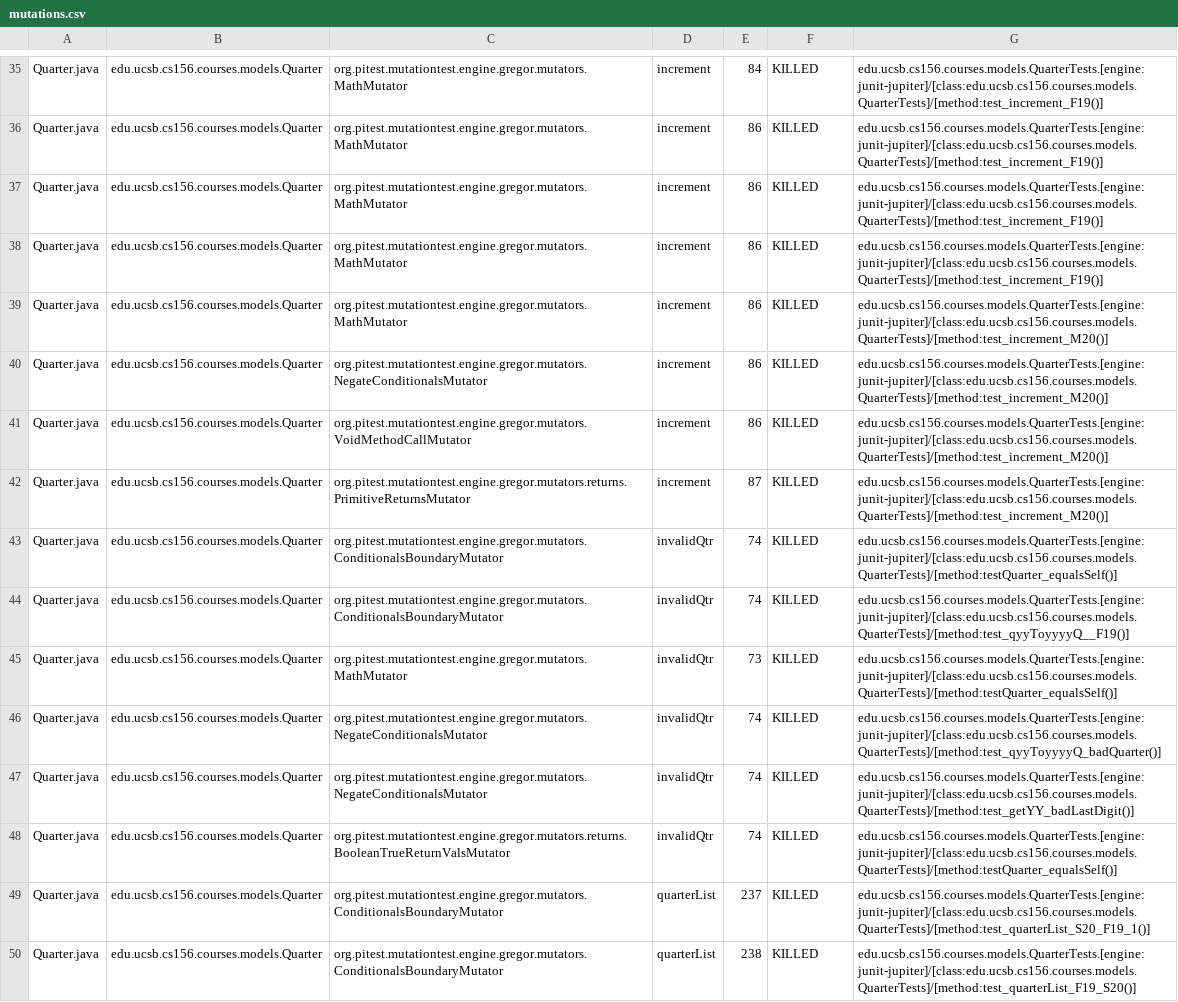
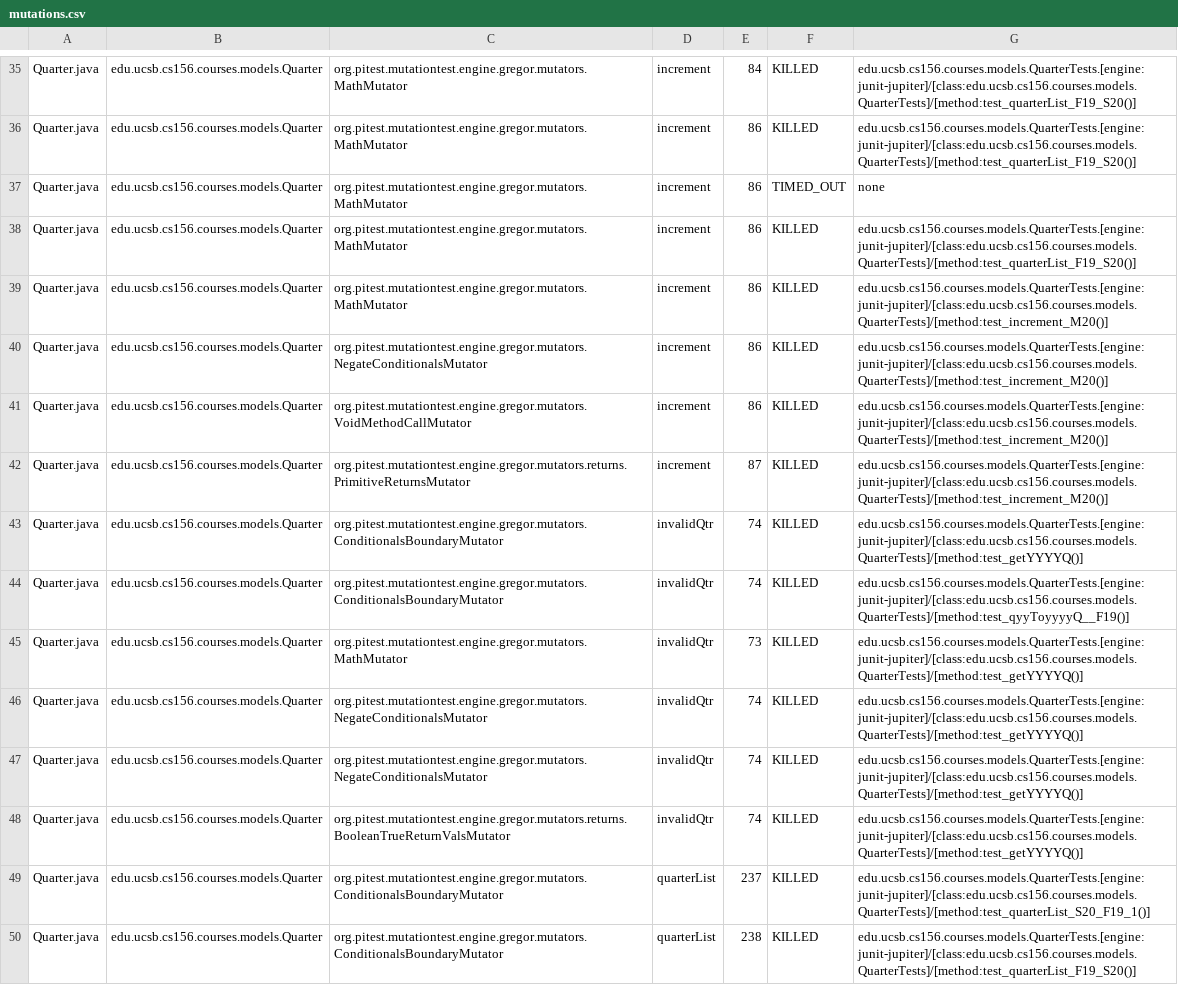
Before and after one commit to ucsb-cs156-w24/proj-courses-w24-5pm-4, a CSV file: prs/28/pitest/mutations.csv, drawn as a sheet; only a part is shown, gaps mark what is left out; the diff covers the shown part only; the diff names each change by its address in the sheet, - before the commit and + after, or states it on an @@ line.

Commit message:
Deploying to gh-pages from @ ucsb-cs156-w24/proj-courses-w24-5pm-4@55d2f791c48772a747b4258faedacd16758b3f28 🚀

```diff
--- a/prs/28/pitest/mutations.csv
+++ b/prs/28/pitest/mutations.csv
-G35:G36: edu.ucsb.cs156.courses.models.QuarterTests.[engine:junit-jupiter]/[class:edu.ucsb.cs156.courses.models.QuarterTests]/[method:test_increment_F19()]
+G35:G36: edu.ucsb.cs156.courses.models.QuarterTests.[engine:junit-jupiter]/[class:edu.ucsb.cs156.courses.models.QuarterTests]/[method:test_quarterList_F19_S20()]
-F37: KILLED
+F37: TIMED_OUT
-G37: edu.ucsb.cs156.courses.models.QuarterTests.[engine:junit-jupiter]/[class:edu.ucsb.cs156.courses.models.QuarterTests]/[method:test_increment_F19()]
+G37: none
-G38: edu.ucsb.cs156.courses.models.QuarterTests.[engine:junit-jupiter]/[class:edu.ucsb.cs156.courses.models.QuarterTests]/[method:test_increment_F19()]
+G38: edu.ucsb.cs156.courses.models.QuarterTests.[engine:junit-jupiter]/[class:edu.ucsb.cs156.courses.models.QuarterTests]/[method:test_quarterList_F19_S20()]
-G43: edu.ucsb.cs156.courses.models.QuarterTests.[engine:junit-jupiter]/[class:edu.ucsb.cs156.courses.models.QuarterTests]/[method:testQuarter_equalsSelf()]
+G43: edu.ucsb.cs156.courses.models.QuarterTests.[engine:junit-jupiter]/[class:edu.ucsb.cs156.courses.models.QuarterTests]/[method:test_getYYYYQ()]
-G45: edu.ucsb.cs156.courses.models.QuarterTests.[engine:junit-jupiter]/[class:edu.ucsb.cs156.courses.models.QuarterTests]/[method:testQuarter_equalsSelf()]
+G45: edu.ucsb.cs156.courses.models.QuarterTests.[engine:junit-jupiter]/[class:edu.ucsb.cs156.courses.models.QuarterTests]/[method:test_getYYYYQ()]
-G46: edu.ucsb.cs156.courses.models.QuarterTests.[engine:junit-jupiter]/[class:edu.ucsb.cs156.courses.models.QuarterTests]/[method:test_qyyToyyyyQ_badQuarter()]
+G46: edu.ucsb.cs156.courses.models.QuarterTests.[engine:junit-jupiter]/[class:edu.ucsb.cs156.courses.models.QuarterTests]/[method:test_getYYYYQ()]
-G47: edu.ucsb.cs156.courses.models.QuarterTests.[engine:junit-jupiter]/[class:edu.ucsb.cs156.courses.models.QuarterTests]/[method:test_getYY_badLastDigit()]
+G47: edu.ucsb.cs156.courses.models.QuarterTests.[engine:junit-jupiter]/[class:edu.ucsb.cs156.courses.models.QuarterTests]/[method:test_getYYYYQ()]
-G48: edu.ucsb.cs156.courses.models.QuarterTests.[engine:junit-jupiter]/[class:edu.ucsb.cs156.courses.models.QuarterTests]/[method:testQuarter_equalsSelf()]
+G48: edu.ucsb.cs156.courses.models.QuarterTests.[engine:junit-jupiter]/[class:edu.ucsb.cs156.courses.models.QuarterTests]/[method:test_getYYYYQ()]
```
Also changed, not shown: 83 edited cells elsewhere in this file, 39 other files.
